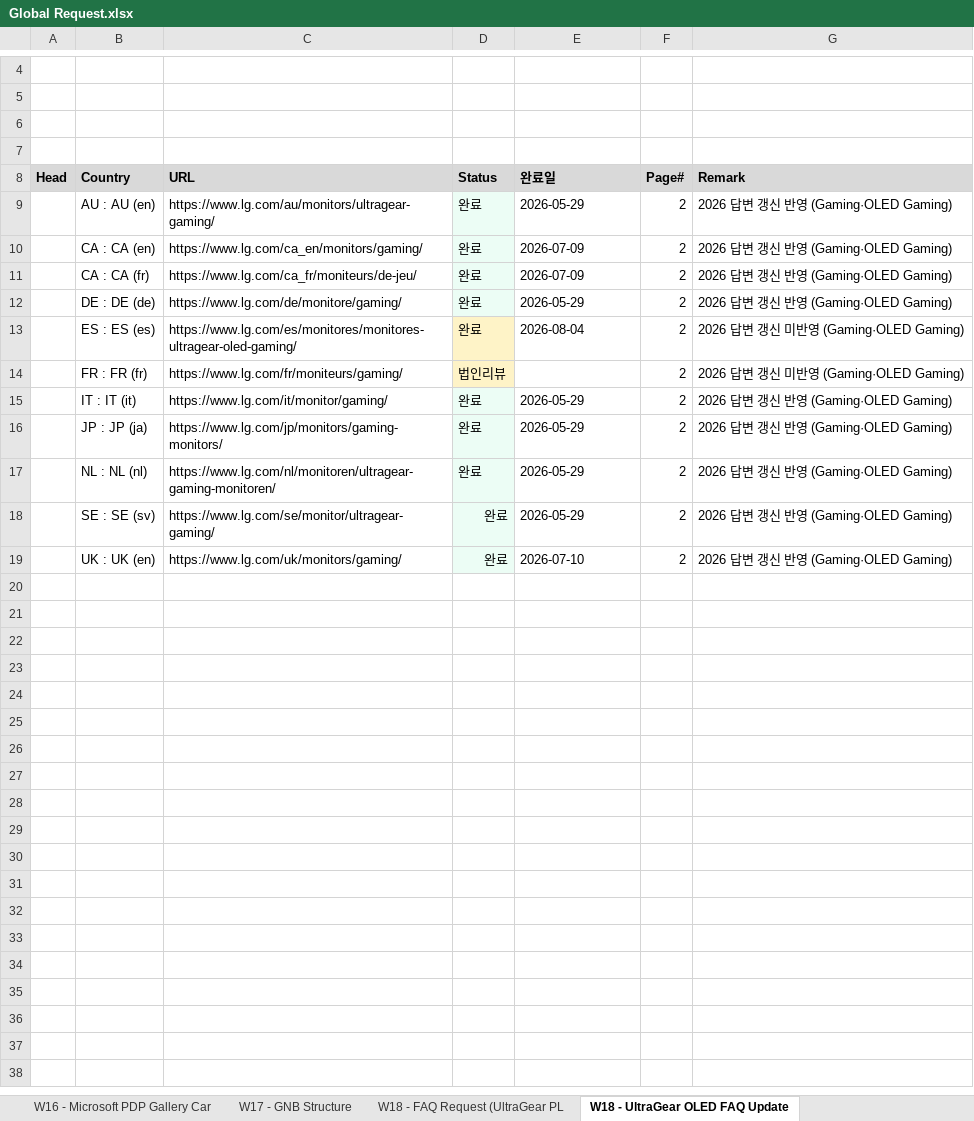
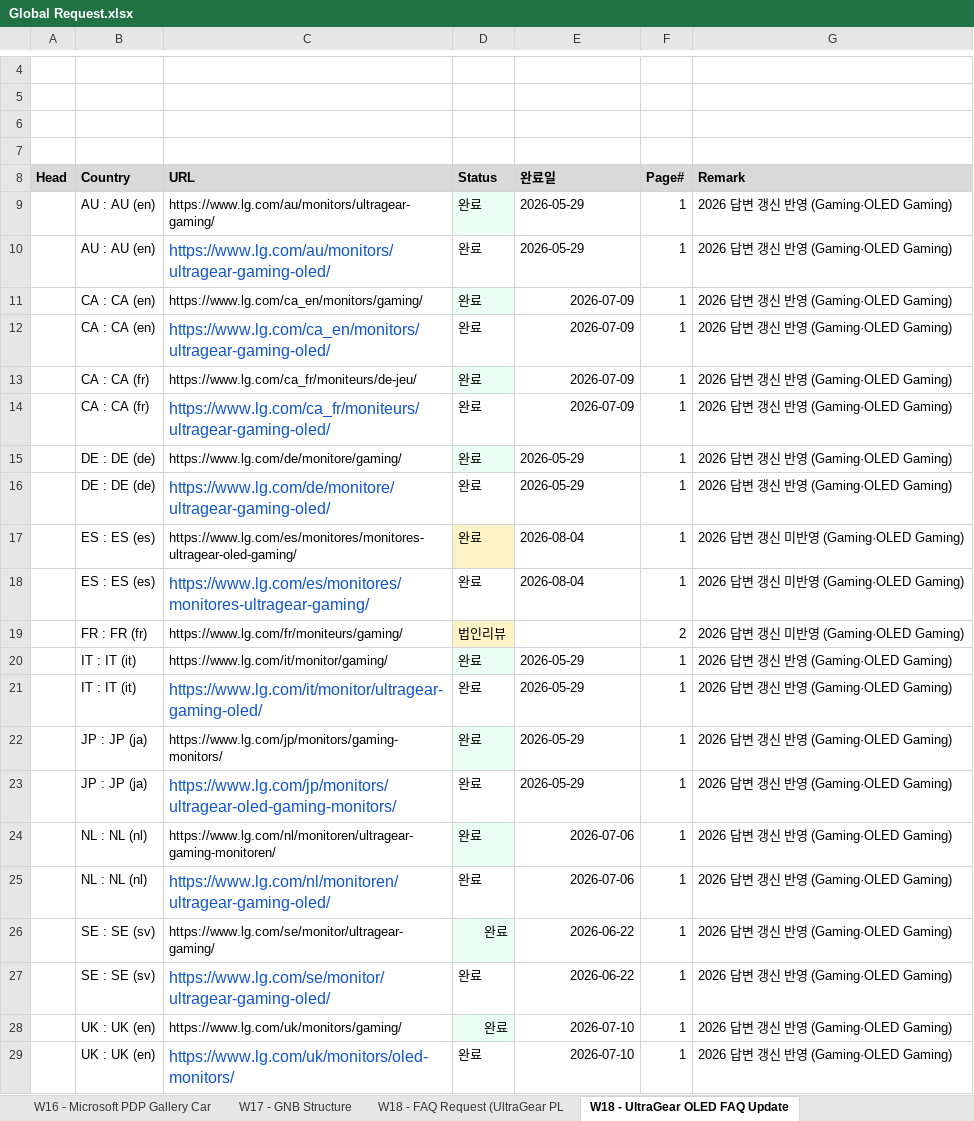
Before and after one commit to towdew/hs-dashboard, an Excel workbook: it/Global Request.xlsx, sheet W18 - UltraGear OLED FAQ Update, drawn as a sheet; only a part is shown, gaps mark what is left out; values as stored, in another font and other column widths than the file's, no borders; addresses are those after the commit; the diff names each change by its address in the sheet, - before the commit and + after, or states it on an @@ line.

```diff
--- a/it/Global Request.xlsx (sheet W18 - UltraGear OLED FAQ Update)
+++ b/it/Global Request.xlsx (sheet W18 - UltraGear OLED FAQ Update)
-F9 (Page#): 2
+F9 (Page#): 1
+row 10:  | AU : AU (en) | https://www.lg.com/au/monitors/ultragear-gaming-oled/ | 완료 | 2026-05-29 | 1 | 2026 답변 갱신 반영 (Gaming·OLED Gaming)
-E11 alignment: left
+E11 alignment: right
-F11 (Page#): 2
+F11 (Page#): 1
+row 12:  | CA : CA (en) | https://www.lg.com/ca_en/monitors/ultragear-gaming-oled/ | 완료 | 2026-07-09 | 1 | 2026 답변 갱신 반영 (Gaming·OLED Gaming)
-E13 alignment: left
+E13 alignment: right
-F13 (Page#): 2
+F13 (Page#): 1
+row 14:  | CA : CA (fr) | https://www.lg.com/ca_fr/moniteurs/ultragear-gaming-oled/ | 완료 | 2026-07-09 | 1 | 2026 답변 갱신 반영 (Gaming·OLED Gaming)
-F15 (Page#): 2
+F15 (Page#): 1
+row 16:  | DE : DE (de) | https://www.lg.com/de/monitore/ultragear-gaming-oled/ | 완료 | 2026-05-29 | 1 | 2026 답변 갱신 반영 (Gaming·OLED Gaming)
-F17 (Page#): 2
+F17 (Page#): 1
+row 18:  | ES : ES (es) | https://www.lg.com/es/monitores/monitores-ultragear-gaming/ | 완료 | 2026-08-04 | 1 | 2026 답변 갱신 미반영 (Gaming·OLED Gaming)
-F20 (Page#): 2
+F20 (Page#): 1
+row 21:  | IT : IT (it) | https://www.lg.com/it/monitor/ultragear-gaming-oled/ | 완료 | 2026-05-29 | 1 | 2026 답변 갱신 반영 (Gaming·OLED Gaming)
-F22 (Page#): 2
+F22 (Page#): 1
+row 23:  | JP : JP (ja) | https://www.lg.com/jp/monitors/ultragear-oled-gaming-monitors/ | 완료 | 2026-05-29 | 1 | 2026 답변 갱신 반영 (Gaming·OLED Gaming)
-E24 (완료일): 2026-05-29
+E24 (완료일): 2026-07-06
-F24 (Page#): 2
+F24 (Page#): 1
+row 25:  | NL : NL (nl) | https://www.lg.com/nl/monitoren/ultragear-gaming-oled/ | 완료 | 2026-07-06 | 1 | 2026 답변 갱신 반영 (Gaming·OLED Gaming)
-E26 (완료일): 2026-05-29
+E26 (완료일): 2026-06-22
-F26 (Page#): 2
+F26 (Page#): 1
+row 27:  | SE : SE (sv) | https://www.lg.com/se/monitor/ultragear-gaming-oled/ | 완료 | 2026-06-22 | 1 | 2026 답변 갱신 반영 (Gaming·OLED Gaming)
-E28 alignment: left
+E28 alignment: right
-F28 (Page#): 2
+F28 (Page#): 1
+row 29:  | UK : UK (en) | https://www.lg.com/uk/monitors/oled-monitors/ | 완료 | 2026-07-10 | 1 | 2026 답변 갱신 반영 (Gaming·OLED Gaming)
```
Also changed, not shown: sheet W18 - FAQ Request (UltraGear PL, 4 other files.
